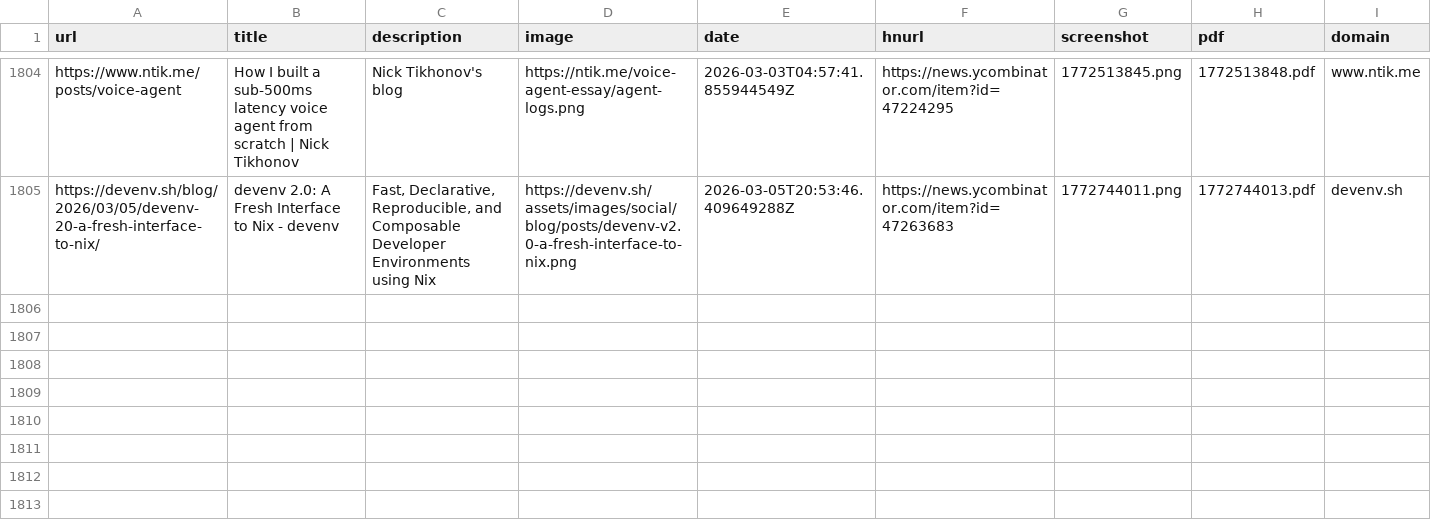
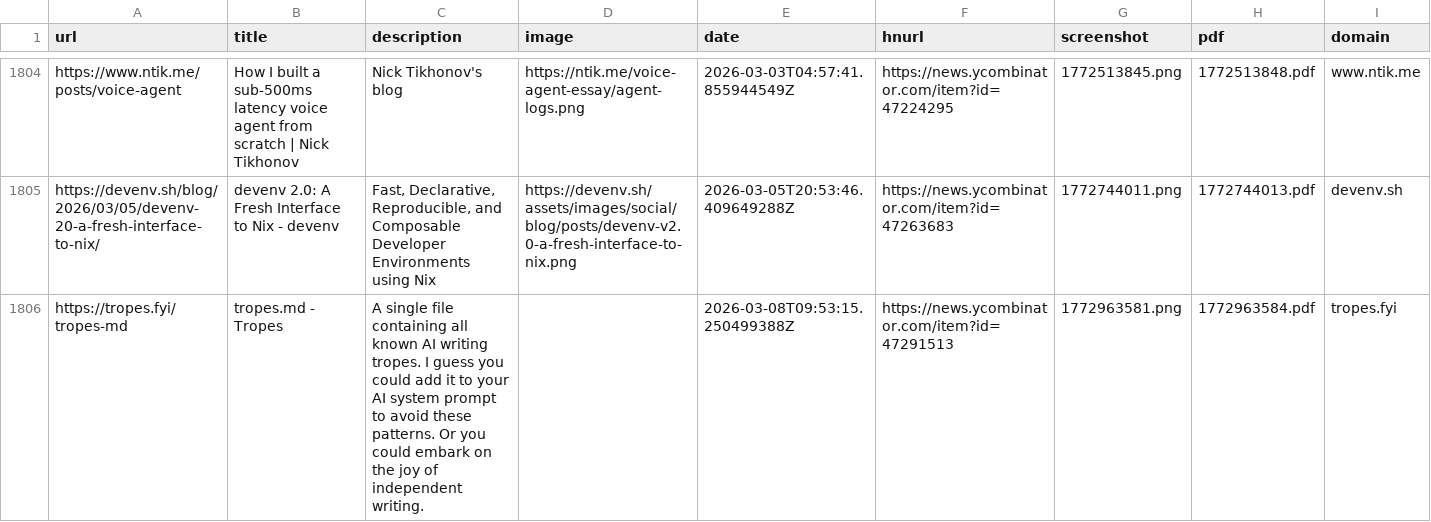
Before and after one commit to jamesmstone/readingList, a CSV file: readingList.csv, drawn as a sheet; only a part is shown, gaps mark what is left out.

Commit message:
Automated reading list update on Sun Mar  8 09:53:15 UTC 2026

```diff
--- a/readingList.csv
+++ b/readingList.csv
@@ -1805 +1805,2 @@ https://www.ntik.me/posts/voice-agent,How I built a sub-500ms latency voice agen
 https://devenv.sh/blog/2026/03/05/devenv-20-a-fresh-interface-to-nix/,devenv 2.0: A Fresh Interface to Nix - devenv,"Fast, Declarative, Reproducible, and Composable Developer Environments using Nix",https://devenv.sh/assets/images/social/blog/posts/devenv-v2.0-a-fresh-interface-to-nix.png,2026-03-05T20:53:46.409649288Z,https://news.ycombinator.com/item?id=47263683,1772744011.png,1772744013.pdf,devenv.sh
+https://tropes.fyi/tropes-md,tropes.md - Tropes,A single file containing all known AI writing tropes. I guess you could add it to your AI system prompt to avoid these patterns. Or you could embark on the joy of independent writing.,,2026-03-08T09:53:15.250499388Z,https://news.ycombinator.com/item?id=47291513,1772963581.png,1772963584.pdf,tropes.fyi
```
Also changed, not shown: 2 other files.
